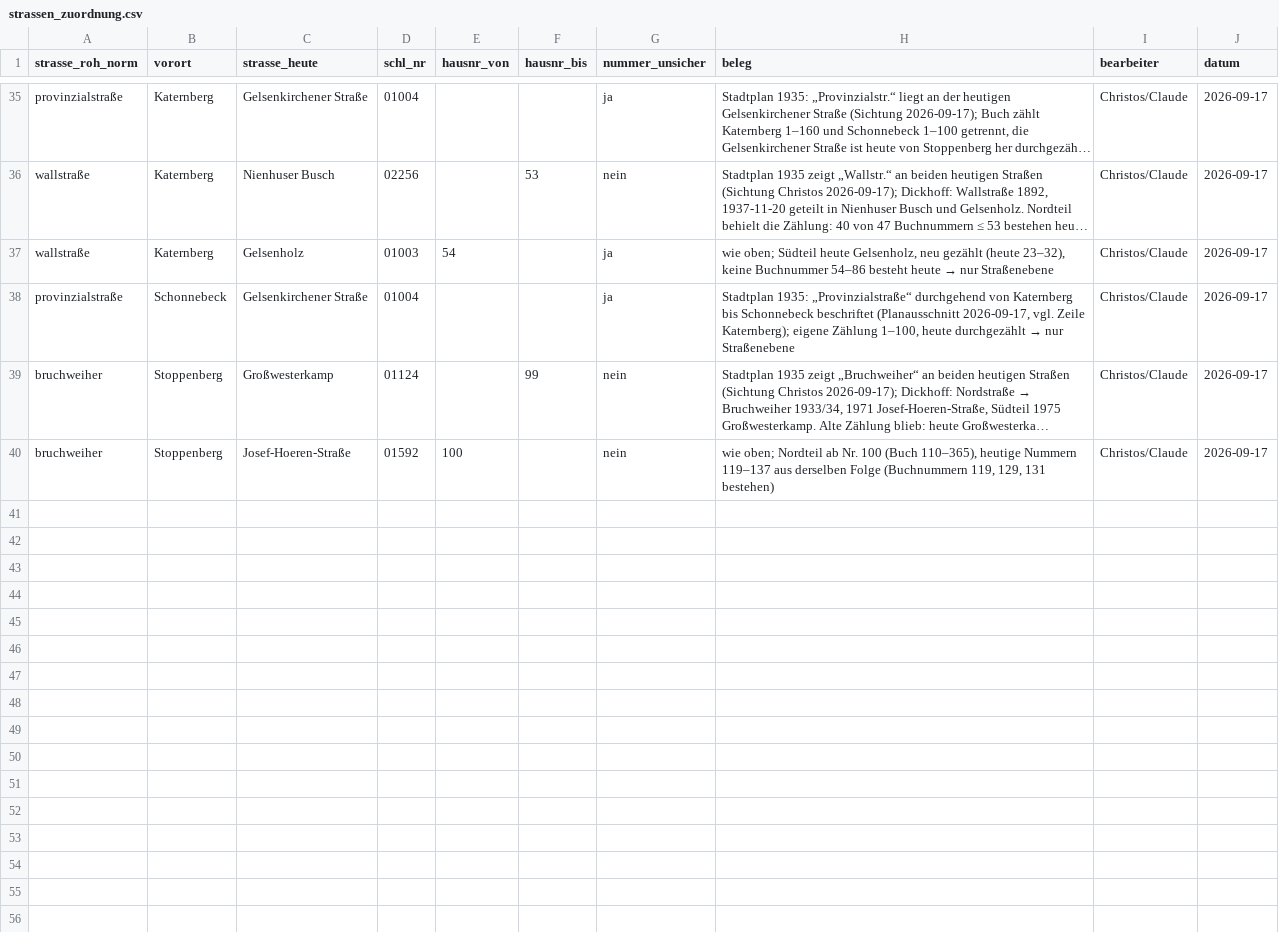
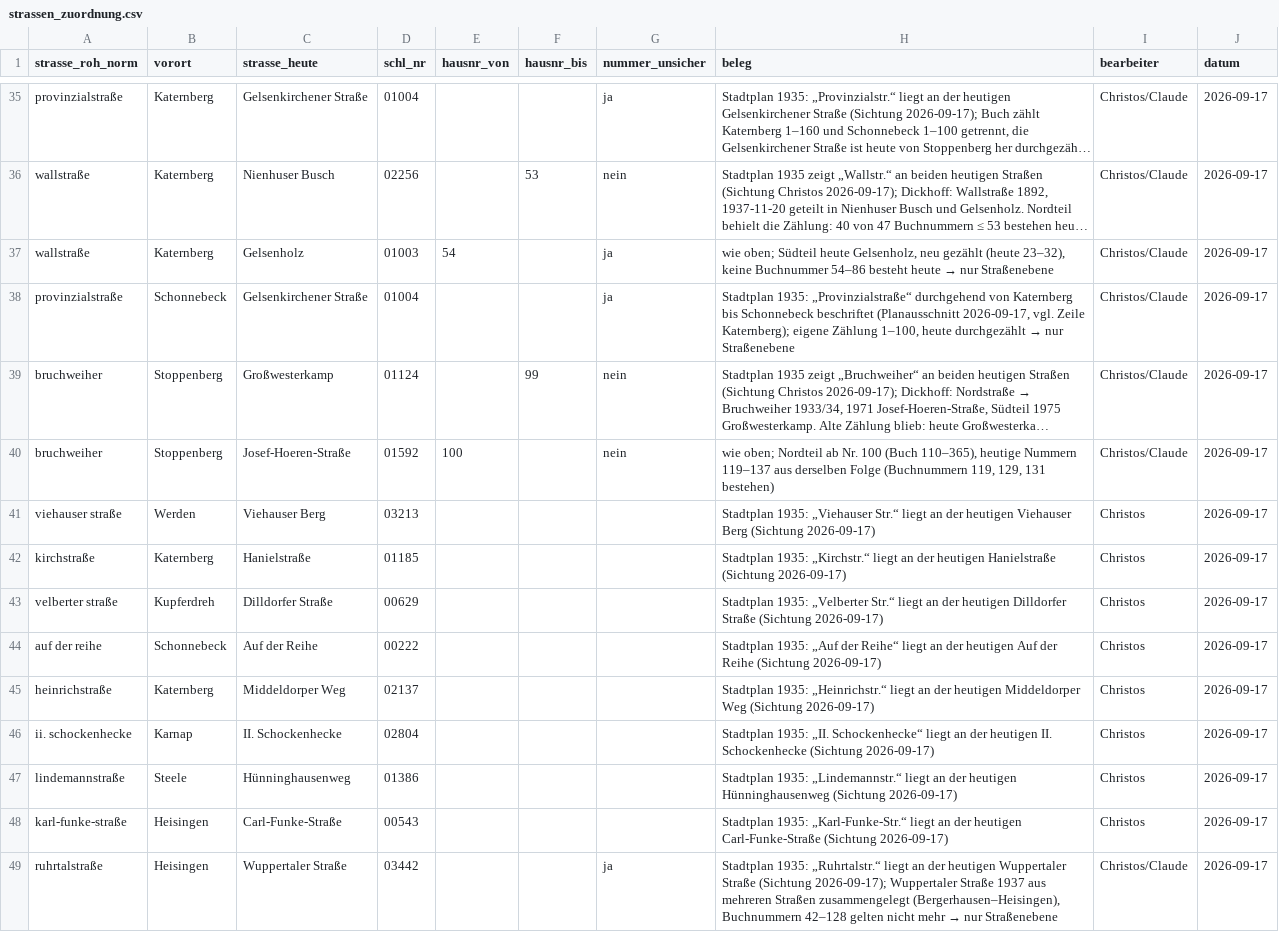
Before and after one commit to rodouc6/essener-adressbuch-1936, a CSV file: kuratierung/strassen_zuordnung.csv, drawn as a sheet; only a part is shown, gaps mark what is left out; long unchanged cells end in …; the diff covers the shown part only; the diff names each change by its address in the sheet, - before the commit and + after, or states it on an @@ line.

```diff
--- a/kuratierung/strassen_zuordnung.csv
+++ b/kuratierung/strassen_zuordnung.csv
+row 41: viehauser straße | Werden | Viehauser Berg | 03213 |  |  |  | Stadtplan 1935: „Viehauser Str.“ liegt an der heutigen Viehauser Berg (Sichtung 2026-09-17) | Christos | 2026-09-17
+row 42: kirchstraße | Katernberg | Hanielstraße | 01185 |  |  |  | Stadtplan 1935: „Kirchstr.“ liegt an der heutigen Hanielstraße (Sichtung 2026-09-17) | Christos | 2026-09-17
+row 43: velberter straße | Kupferdreh | Dilldorfer Straße | 00629 |  |  |  | Stadtplan 1935: „Velberter Str.“ liegt an der heutigen Dilldorfer Straße (Sichtung 2026-09-17) | Christos | 2026-09-17
+row 44: auf der reihe | Schonnebeck | Auf der Reihe | 00222 |  |  |  | Stadtplan 1935: „Auf der Reihe“ liegt an der heutigen Auf der Reihe (Sichtung 2026-09-17) | Christos | 2026-09-17
+row 45: heinrichstraße | Katernberg | Middeldorper Weg | 02137 |  |  |  | Stadtplan 1935: „Heinrichstr.“ liegt an der heutigen Middeldorper Weg (Sichtung 2026-09-17) | Christos | 2026-09-17
+row 46: ii. schockenhecke | Karnap | II. Schockenhecke | 02804 |  |  |  | Stadtplan 1935: „II. Schockenhecke“ liegt an der heutigen II. Schockenhecke (Sichtung 2026-09-17) | Christos | 2026-09-17
+row 47: lindemannstraße | Steele | Hünninghausenweg | 01386 |  |  |  | Stadtplan 1935: „Lindemannstr.“ liegt an der heutigen Hünninghausenweg (Sichtung 2026-09-17) | Christos | 2026-09-17
+row 48: karl-funke-straße | Heisingen | Carl-Funke-Straße | 00543 |  |  |  | Stadtplan 1935: „Karl-Funke-Str.“ liegt an der heutigen Carl-Funke-Straße (Sichtung 2026-09-17) | Christos | 2026-09-17
+row 49: ruhrtalstraße | Heisingen | Wuppertaler Straße | 03442 |  |  | ja | Stadtplan 1935: „Ruhrtalstr.“ liegt an der heutigen Wuppertaler Straße (Sichtung 2026-09-17); Wuppertaler Straße 1937 aus mehreren Straßen zusammengelegt (Bergerhausen–Heisingen), Buchnummern 42–128 gelten nicht mehr → nur Straßenebene | Christos/Claude | 2026-09-17
```
Also changed, not shown: 9 added rows elsewhere in this file, kuratierung/strassen_1935.csv, 3 other files.
